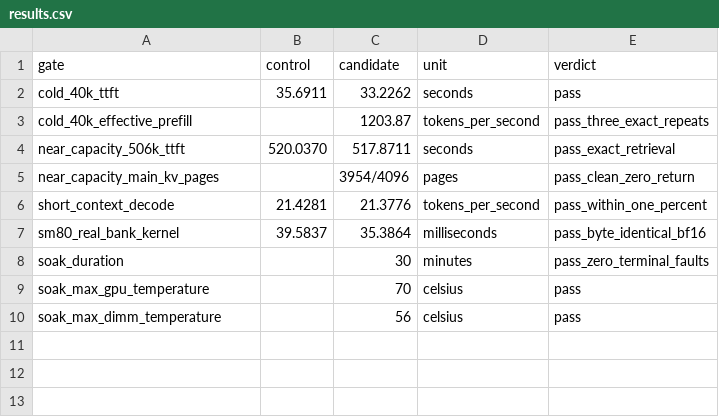
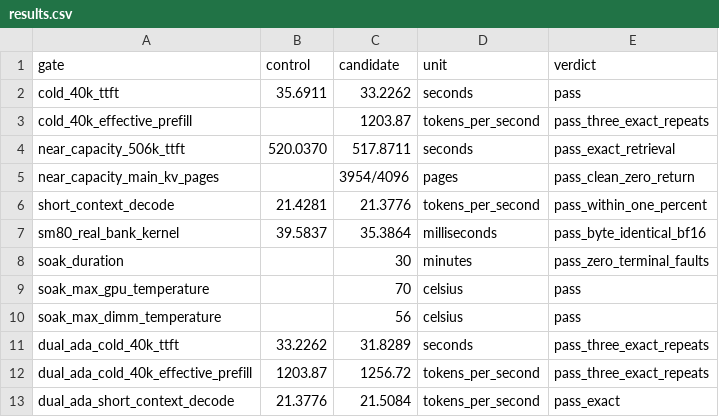
Before and after one commit to Enigmatic331/deepseek4.1-flash-freetoken, a CSV file: topologies/dual-cmp-512k-residentr3-final/results.csv, drawn as a sheet; the diff names each change by its address in the sheet, - before the commit and + after, or states it on an @@ line.

Commit message:
docs: close out dual-CMP 512K production topology

```diff
--- a/topologies/dual-cmp-512k-residentr3-final/results.csv
+++ b/topologies/dual-cmp-512k-residentr3-final/results.csv
+row 11: dual_ada_cold_40k_ttft | 33.2262 | 31.8289 | seconds | pass_three_exact_repeats
+row 12: dual_ada_cold_40k_effective_prefill | 1203.87 | 1256.72 | tokens_per_second | pass_three_exact_repeats
+row 13: dual_ada_short_context_decode | 21.3776 | 21.5084 | tokens_per_second | pass_exact
```
Also changed, not shown: 3 other files.
